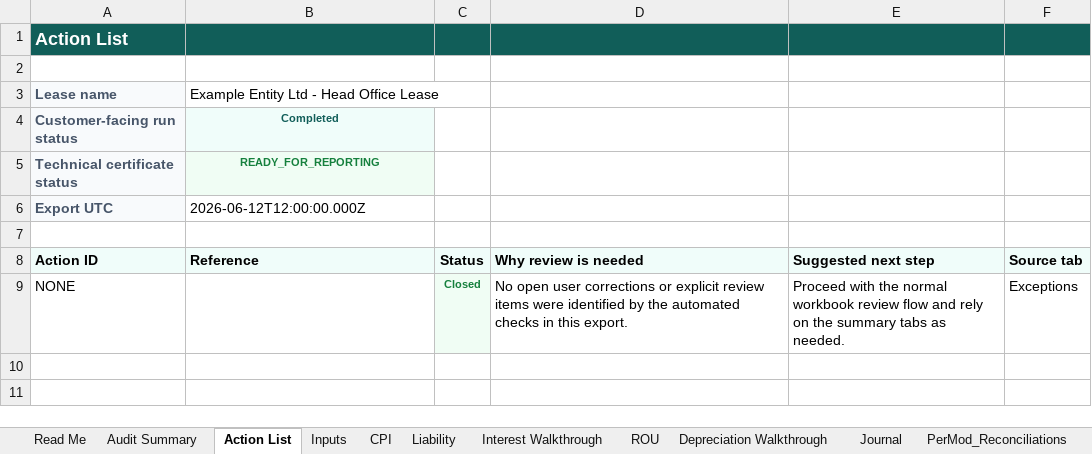
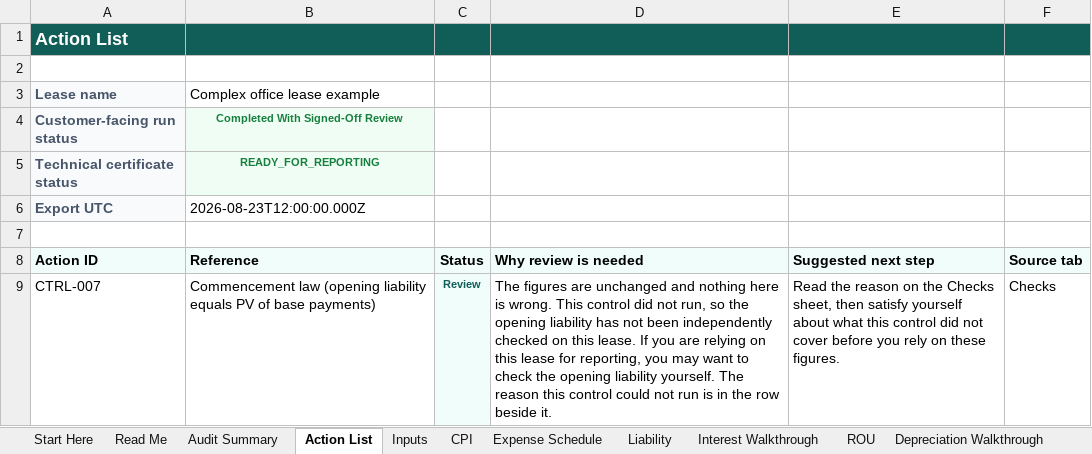
Before and after one commit to adamjabenn-prog/ifrsconnect-public, an Excel workbook: downloads/IFRS-Connect-Example-Audit-Pack.xlsx, sheet Action List, drawn as a sheet; values as stored, in another font and other column widths than the file's, no borders; removed rows and columns are numbered as before the commit, all else as after; the diff names each change by its address in the sheet, - before the commit and + after, or states it on an @@ line.

Commit message:
Update the verified example audit pack

```diff
--- a/downloads/IFRS-Connect-Example-Audit-Pack.xlsx (sheet Action List)
+++ b/downloads/IFRS-Connect-Example-Audit-Pack.xlsx (sheet Action List)
+sheet tab: Start Here
+sheet tab: Expense Schedule
-B3: Example Entity Ltd - Head Office Lease
+B3: Complex office lease example
-B4 (Complex office lease example): Completed
+B4 (Complex office lease example): Completed With Signed-Off Review
-B4 text colour: #115E59
+B4 text colour: #15803D
-B6 (Complex office lease example): 2026-06-12T12:00:00.000Z
+B6 (Complex office lease example): 2026-08-23T12:00:00.000Z
-row 9: NONE |  | Closed | No open user corrections or explicit review items were identified by the automated checks in this export. | Proceed with the normal workbook review flow and rely on the summary tabs as needed. | Exceptions
+row 9: CTRL-007 | Commencement law (opening liability equals PV of base payments) | Review | The figures are unchanged and nothing here is wrong. This control did not run, so the opening liability has not been independently checked on this lease. If you are relying on this lease for reporting, you may want to check the opening liability yourself. The reason this control could not run is in the row beside it. | Read the reason on the Checks sheet, then satisfy yourself about what this control did not cover before you rely on these figures. | Checks
```
Also changed, not shown: sheet Journal, sheet Interest Walkthrough, sheet Depreciation Walkthrough, sheet Liability, sheet ROU, sheet PerMod_Reconciliations, 13 more sheets, other sheet tabs, formulas that keep their value.
